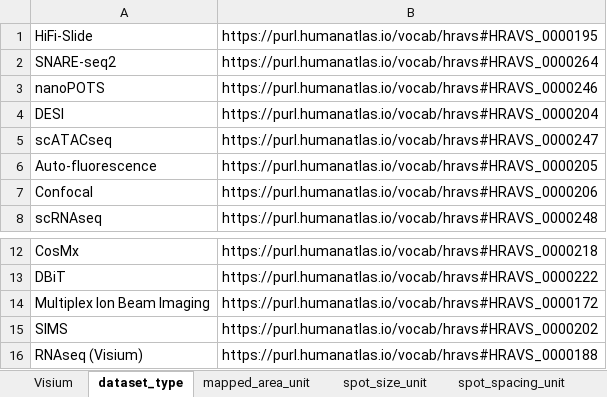
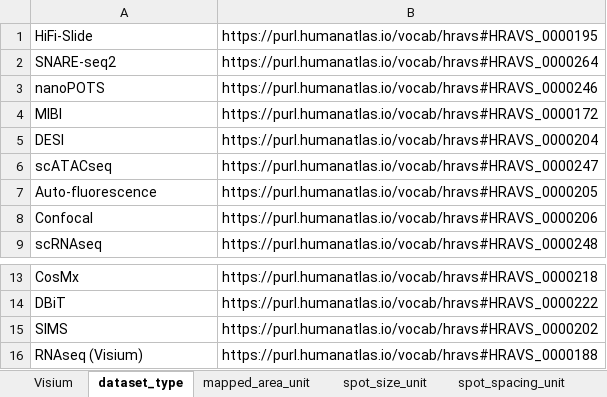
Before and after one commit to hubmapconsortium/dataset-metadata-spreadsheet, an Excel workbook: visium/latest/visium.xlsx, sheet dataset_type, drawn as a sheet; only a part is shown, gaps mark what is left out; values as stored, in another font and other column widths than the file's, no borders; removed rows and columns are numbered as before the commit, all else as after; the diff names each change by its address in the sheet, - before the commit and + after, or states it on an @@ line.

```diff
--- a/visium/latest/visium.xlsx (sheet dataset_type)
+++ b/visium/latest/visium.xlsx (sheet dataset_type)
+row 4: MIBI | https://purl.humanatlas.io/vocab/hravs#HRAVS_0000172
-row 14: Multiplex Ion Beam Imaging | https://purl.humanatlas.io/vocab/hravs#HRAVS_0000172
```
Also changed, not shown: sheet Visium, sheet .metadata, other sheet tabs, visium/v2.0.0/visium-v2.0.0.xlsx, 4 other files.
